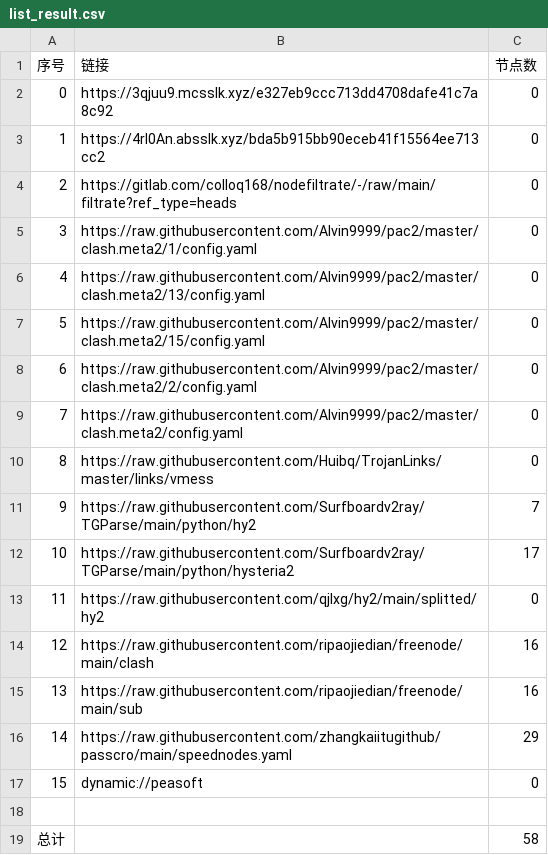
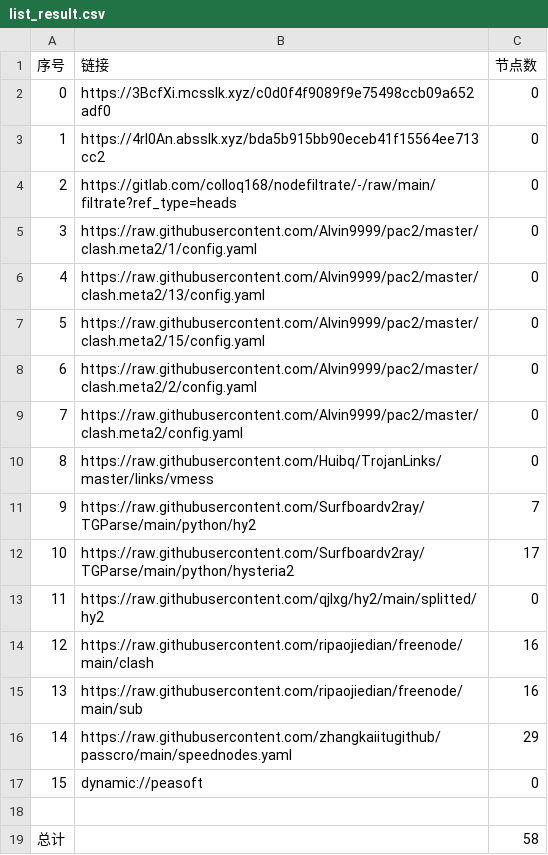
Before and after one commit to tonygyf/AutoMergePublicNodes, a CSV file: list_result.csv, drawn as a sheet.

```diff
--- a/list_result.csv
+++ b/list_result.csv
@@ -1,3 +1,3 @@
 序号,链接,节点数
-0,https://3qjuu9.mcsslk.xyz/e327eb9ccc713dd4708dafe41c7a8c92,0
+0,https://3BcfXi.mcsslk.xyz/c0d0f4f9089f9e75498ccb09a652adf0,0
 1,https://4rl0An.absslk.xyz/bda5b915bb90eceb41f15564ee713cc2,0
```
Also changed, not shown: 3 other files.
